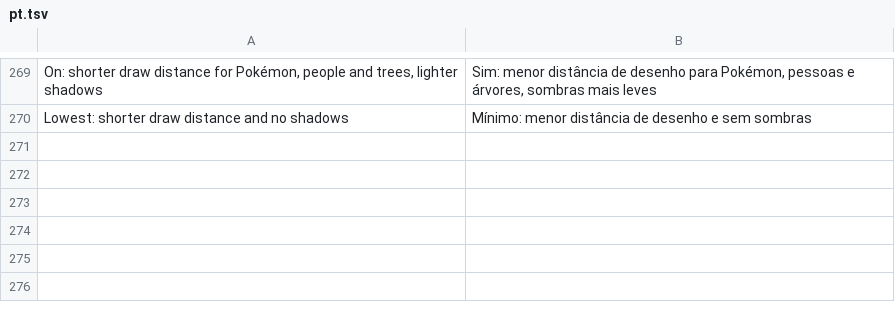
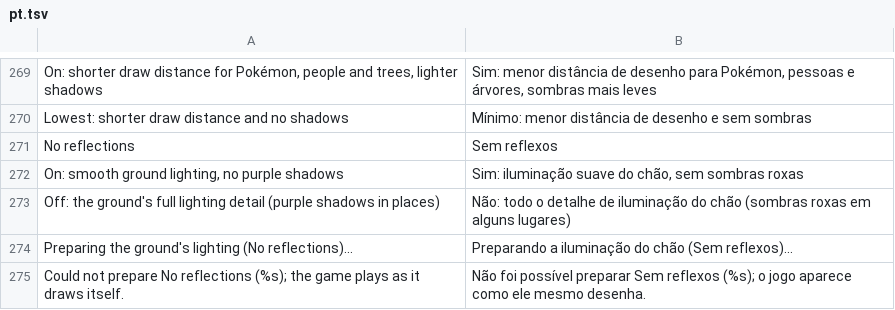
Before and after one commit to simipoB/Arceus-Native-Android, a TSV file: dm/android/app/assets/lang/pt.tsv, drawn as a sheet; only a part is shown, gaps mark what is left out; the diff names each change by its address in the sheet, - before the commit and + after, or states it on an @@ line.

```diff
--- a/dm/android/app/assets/lang/pt.tsv
+++ b/dm/android/app/assets/lang/pt.tsv
+row 271: No reflections | Sem reflexos
+row 272: On: smooth ground lighting, no purple shadows | Sim: iluminação suave do chão, sem sombras roxas
+row 273: Off: the ground's full lighting detail (purple shadows in places) | Não: todo o detalhe de iluminação do chão (sombras roxas em alguns lugares)
+row 274: Preparing the ground's lighting (No reflections)... | Preparando a iluminação do chão (Sem reflexos)...
+row 275: Could not prepare No reflections (%s); the game plays as it draws itself. | Não foi possível preparar Sem reflexos (%s); o jogo aparece como ele mesmo desenha.
```
Also changed, not shown: dm/android/app/assets/lang/es.tsv, dm/android/app/assets/lang/fr.tsv, 10 other files.
